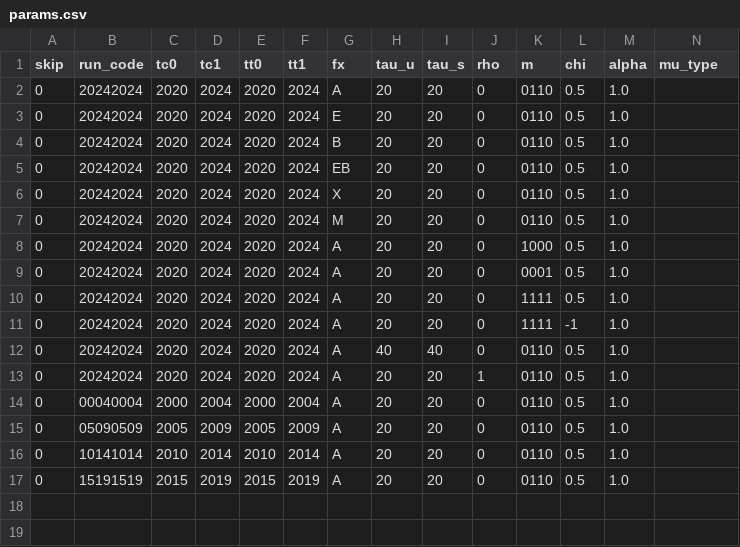
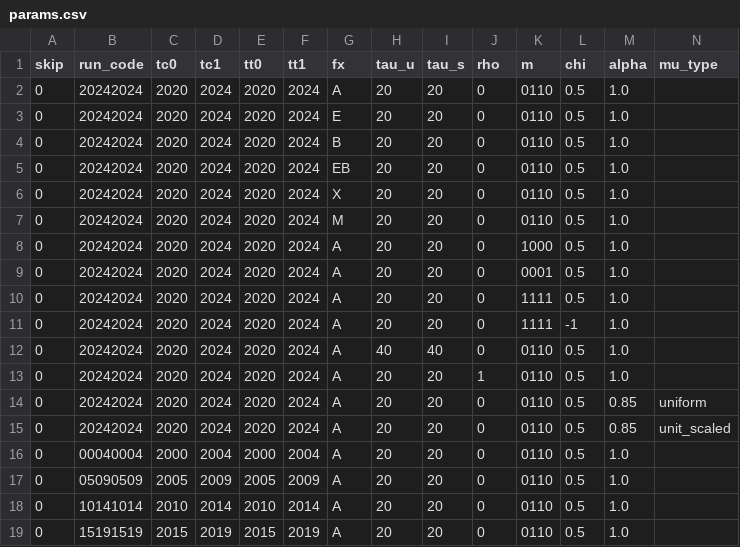
Before and after one commit to LarryCram/EconomicsBusiness, a CSV file: params.csv, drawn as a sheet; only a part is shown; rows hold the shown columns only; the diff names each change by its address in the sheet, - before the commit and + after, or states it on an @@ line.

Commit message:
ready to wrtie up. will need some tables of top ranks in due course.

```diff
--- a/params.csv
+++ b/params.csv
+row 14: 0 | 20242024 | 2020 | 2024 | 2020 | 2024 | A | 20 | 20 | 0 | 0110 | 0.5 | 0.85 | uniform
+row 15: 0 | 20242024 | 2020 | 2024 | 2020 | 2024 | A | 20 | 20 | 0 | 0110 | 0.5 | 0.85 | unit_scaled
```
Also changed, not shown: data/table_dropped_sources.csv, 14 other files.
